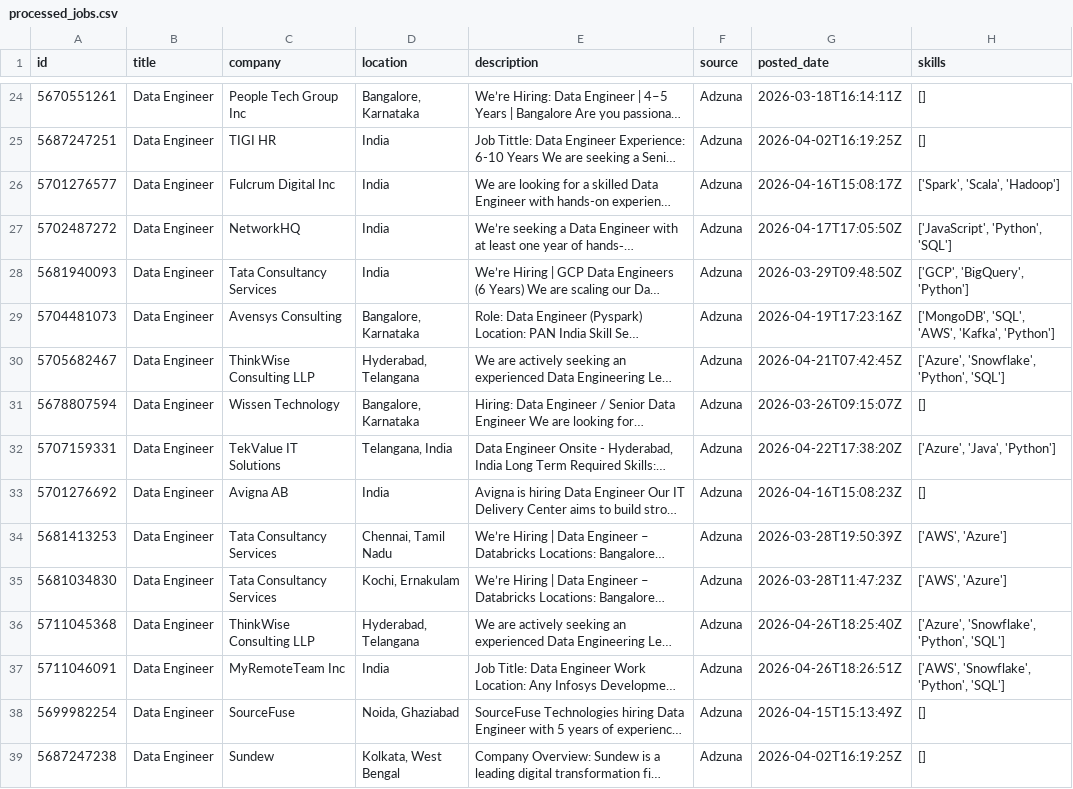
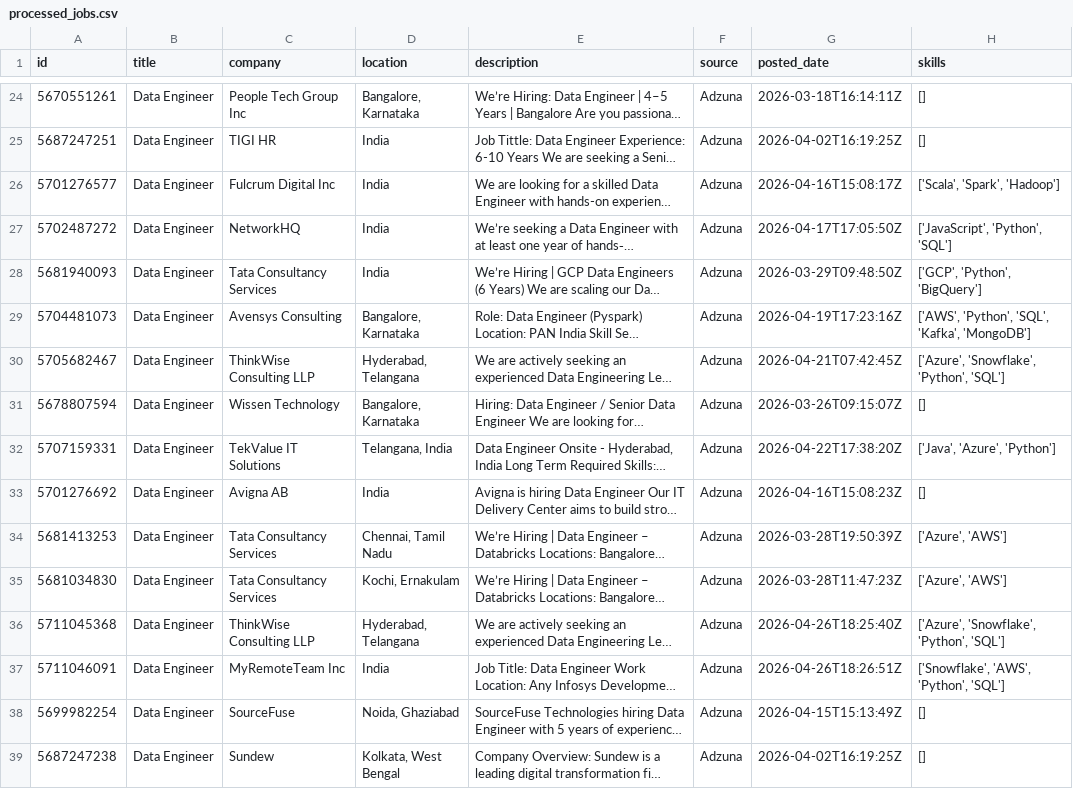
Before and after one commit to ShivaniEzhil/SkillTrend, a CSV file: data/processed/processed_jobs.csv, drawn as a sheet; only a part is shown, gaps mark what is left out; long unchanged cells end in …; the diff covers the shown part only; the diff names each change by its address in the sheet, - before the commit and + after, or states it on an @@ line.

```diff
--- a/data/processed/processed_jobs.csv
+++ b/data/processed/processed_jobs.csv
-H26 (skills): ['Spark', 'Scala', 'Hadoop']
+H26 (skills): ['Scala', 'Spark', 'Hadoop']
-H28 (skills): ['GCP', 'BigQuery', 'Python']
+H28 (skills): ['GCP', 'Python', 'BigQuery']
-H29 (skills): ['MongoDB', 'SQL', 'AWS', 'Kafka', 'Python']
+H29 (skills): ['AWS', 'Python', 'SQL', 'Kafka', 'MongoDB']
-H32 (skills): ['Azure', 'Java', 'Python']
+H32 (skills): ['Java', 'Azure', 'Python']
-H34:H35 (skills): ['AWS', 'Azure']
+H34:H35 (skills): ['Azure', 'AWS']
-H37 (skills): ['AWS', 'Snowflake', 'Python', 'SQL']
+H37 (skills): ['Snowflake', 'AWS', 'Python', 'SQL']
```
Also changed, not shown: 4 moved rows and 31 edited cells elsewhere in this file, 1 other file.
